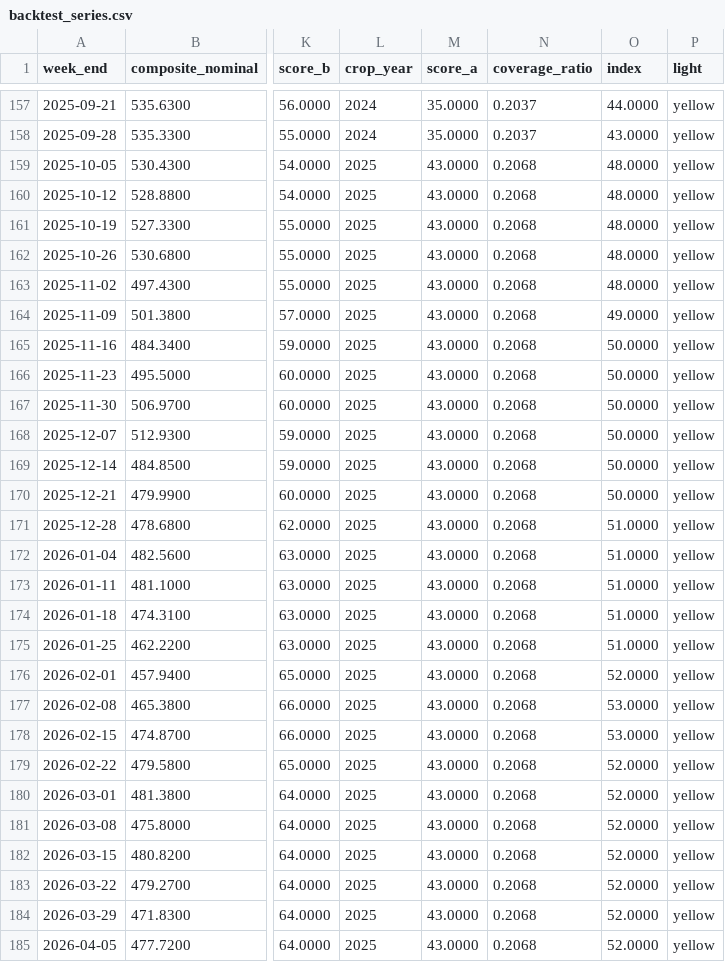
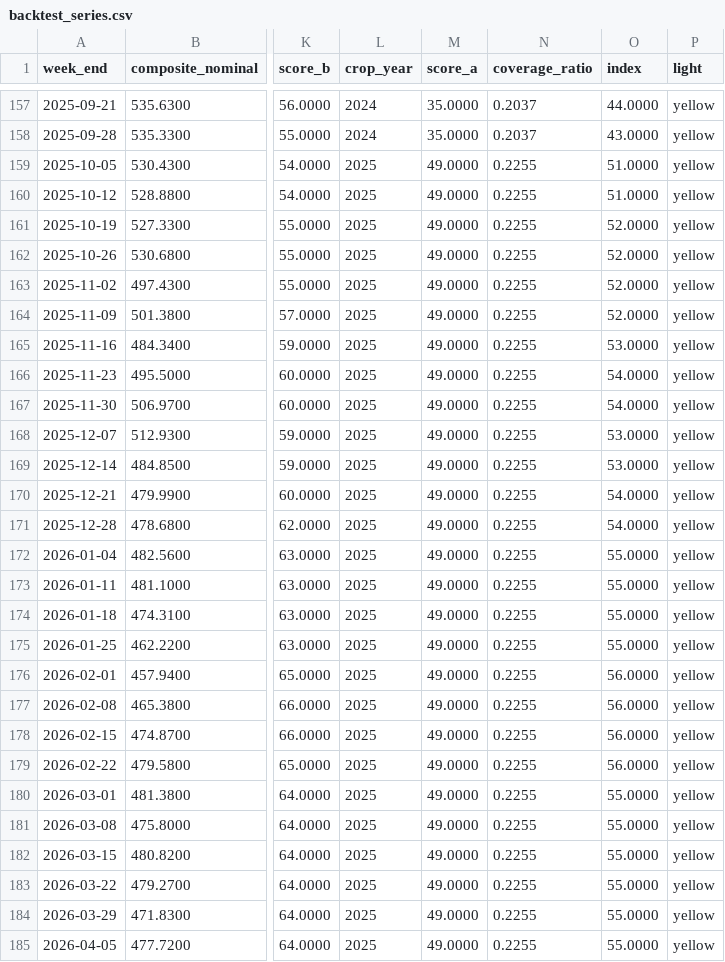
Before and after one commit to Open-Food-Signal/openfoodsignal, a CSV file: data/backtest_series.csv, drawn as a sheet; only a part is shown, gaps mark what is left out; the diff covers the shown part only; the diff names each change by its address in the sheet, - before the commit and + after, or states it on an @@ line.

```diff
--- a/data/backtest_series.csv
+++ b/data/backtest_series.csv
-M159:M185 (score_a): 43.0000
+M159:M185 (score_a): 49.0000
-N159:N185 (coverage_ratio): 0.2068
+N159:N185 (coverage_ratio): 0.2255
-O159:O160 (index): 48.0000
+O159:O160 (index): 51.0000
-O161:O163 (index): 48.0000
+O161:O163 (index): 52.0000
-O164 (index): 49.0000
+O164 (index): 52.0000
-O165 (index): 50.0000
+O165 (index): 53.0000
-O166:O167 (index): 50.0000
+O166:O167 (index): 54.0000
-O168:O169 (index): 50.0000
+O168:O169 (index): 53.0000
-O170 (index): 50.0000
+O170 (index): 54.0000
-O171 (index): 51.0000
+O171 (index): 54.0000
-O172:O175 (index): 51.0000
+O172:O175 (index): 55.0000
-O176 (index): 52.0000
+O176 (index): 56.0000
-O177:O178 (index): 53.0000
+O177:O178 (index): 56.0000
-O179 (index): 52.0000
+O179 (index): 56.0000
-O180:O185 (index): 52.0000
+O180:O185 (index): 55.0000
```
Also changed, not shown: 27 edited cells elsewhere in this file, data/pillar_a_series.csv, data/pillar_c_series.csv, 3 other files.
